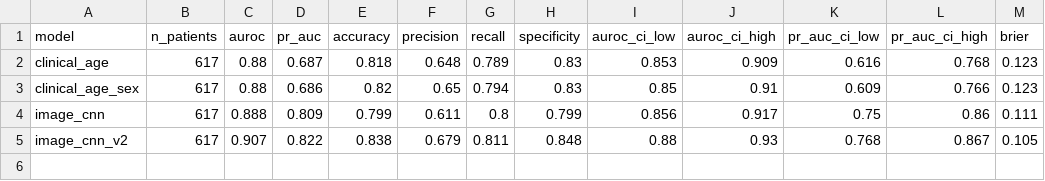
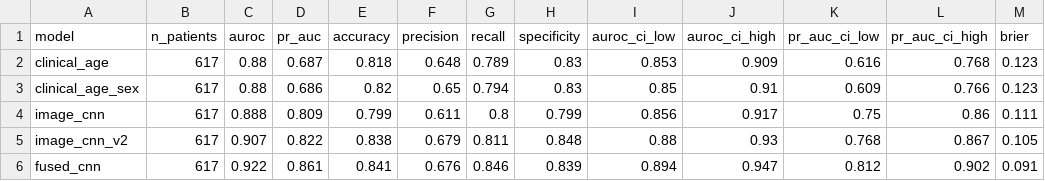
Before and after one commit to javencp/gliomas-idh-mri-prediction, a CSV file: results/model_comparison.csv, drawn as a sheet; the diff names each change by its address in the sheet, - before the commit and + after, or states it on an @@ line.

Commit message:
Evaluated fused model results in 05_fused_cnn.ipynb. Updated results for oof_predictions.csv and model_comparisons.csv. Minor changes to 04_cnn_model.ipynb.

```diff
--- a/results/model_comparison.csv
+++ b/results/model_comparison.csv
+row 6: fused_cnn | 617 | 0.922 | 0.861 | 0.841 | 0.676 | 0.846 | 0.839 | 0.894 | 0.947 | 0.812 | 0.902 | 0.091
```
Also changed, not shown: 3 other files.
